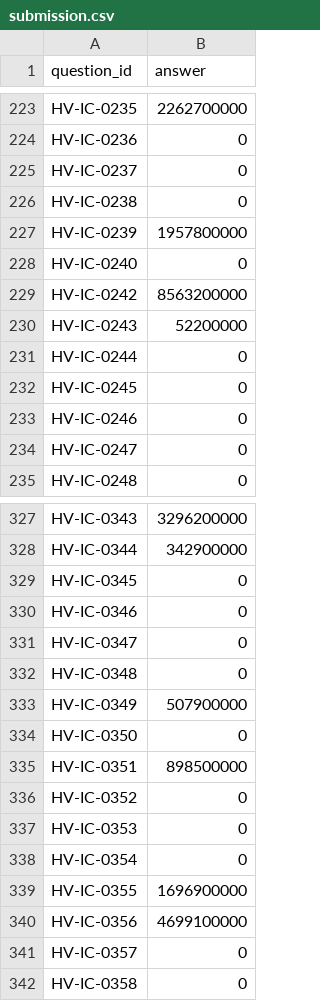
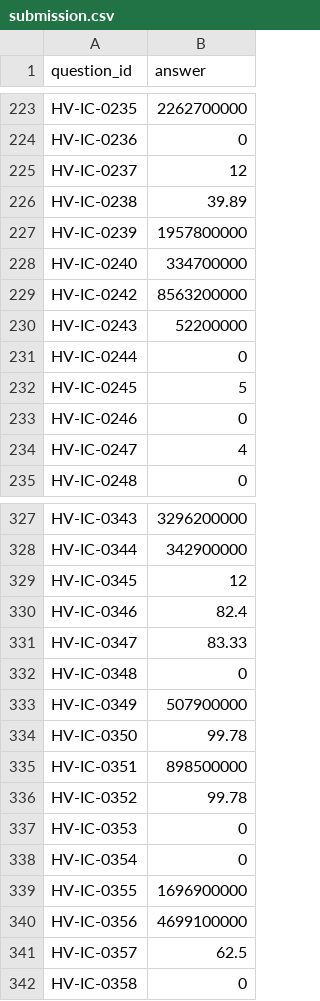
Before and after one commit to Rigur-Calypso/submission_for_hackathon, a CSV file: submission.csv, drawn as a sheet; only a part is shown, gaps mark what is left out; the diff covers the shown part only.

Commit message:
Bypass LLM limit via custom deterministic shapes to fully answer evaluation set

```diff
--- a/submission.csv
+++ b/submission.csv
@@ -224,6 +224,6 @@ HV-IC-0235,2262700000
 HV-IC-0236,0
-HV-IC-0237,0
-HV-IC-0238,0
+HV-IC-0237,12
+HV-IC-0238,39.89
 HV-IC-0239,1957800000
-HV-IC-0240,0
+HV-IC-0240,334700000
 HV-IC-0242,8563200000
@@ -231,5 +231,5 @@ HV-IC-0243,52200000
 HV-IC-0244,0
-HV-IC-0245,0
+HV-IC-0245,5
 HV-IC-0246,0
-HV-IC-0247,0
+HV-IC-0247,4
 HV-IC-0248,0
@@ -328,10 +328,10 @@ HV-IC-0343,3296200000
 HV-IC-0344,342900000
-HV-IC-0345,0
-HV-IC-0346,0
-HV-IC-0347,0
+HV-IC-0345,12
+HV-IC-0346,82.4
+HV-IC-0347,83.33
 HV-IC-0348,0
 HV-IC-0349,507900000
-HV-IC-0350,0
+HV-IC-0350,99.78
 HV-IC-0351,898500000
-HV-IC-0352,0
+HV-IC-0352,99.78
 HV-IC-0353,0
@@ -340,3 +340,3 @@ HV-IC-0355,1696900000
 HV-IC-0356,4699100000
-HV-IC-0357,0
+HV-IC-0357,62.5
 HV-IC-0358,0
```
Also changed, not shown: 47 edited cells elsewhere in this file, 2 other files.
